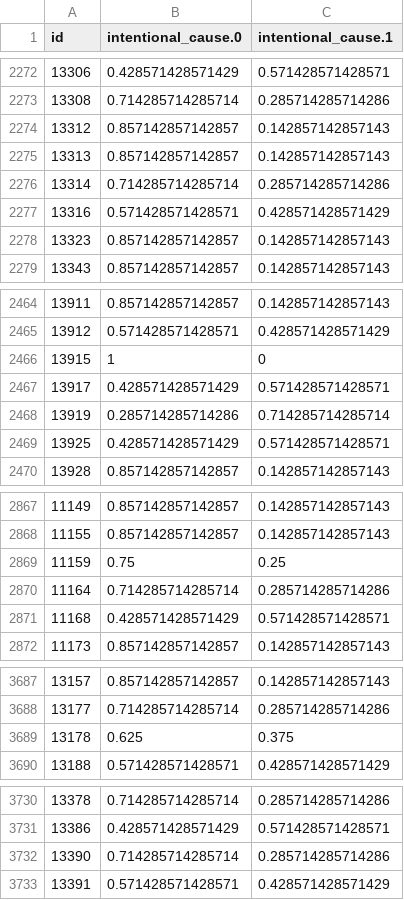
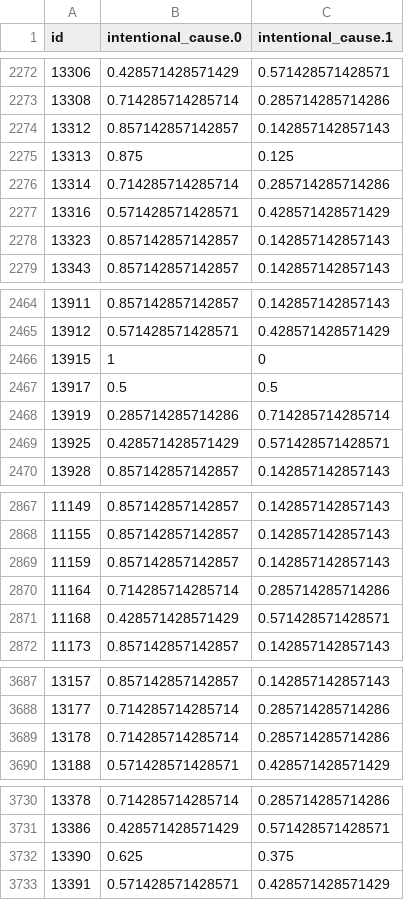
Before and after one commit to CristianaMorais/Data-Mining_I--Forest-Fires, a CSV file: submissionKNN.csv, drawn as a sheet; only a part is shown, gaps mark what is left out; the diff covers the shown part only.

```diff
--- a/submissionKNN.csv
+++ b/submissionKNN.csv
@@ -2274,3 +2274,3 @@
 13312,0.857142857142857,0.142857142857143
-13313,0.857142857142857,0.142857142857143
+13313,0.875,0.125
 13314,0.714285714285714,0.285714285714286
@@ -2466,3 +2466,3 @@
 13915,1,0
-13917,0.428571428571429,0.571428571428571
+13917,0.5,0.5
 13919,0.285714285714286,0.714285714285714
@@ -2868,3 +2868,3 @@
 11155,0.857142857142857,0.142857142857143
-11159,0.75,0.25
+11159,0.857142857142857,0.142857142857143
 11164,0.714285714285714,0.285714285714286
@@ -3688,3 +3688,3 @@
 13177,0.714285714285714,0.285714285714286
-13178,0.625,0.375
+13178,0.714285714285714,0.285714285714286
 13188,0.571428571428571,0.428571428571429
@@ -3731,3 +3731,3 @@
 13386,0.428571428571429,0.571428571428571
-13390,0.714285714285714,0.285714285714286
+13390,0.625,0.375
 13391,0.571428571428571,0.428571428571429
```
Also changed, not shown: 20 edited cells elsewhere in this file, submission.csv, 4 other files.
